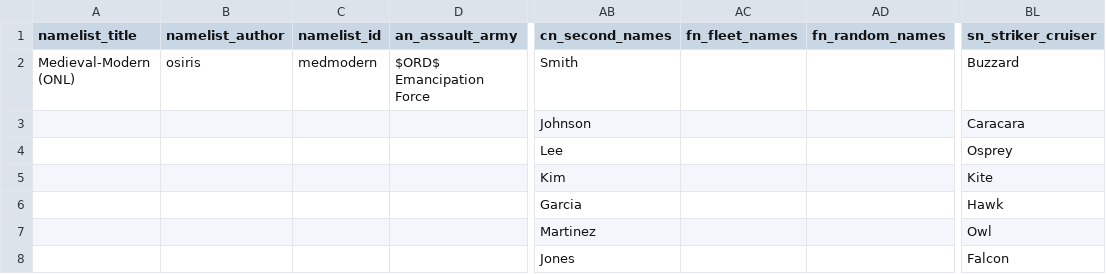
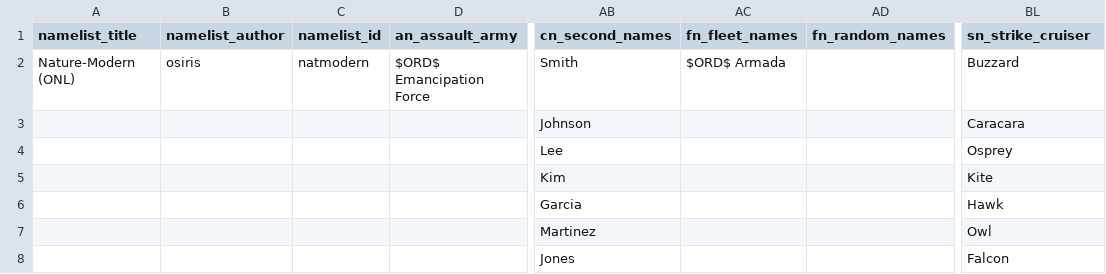
Before and after one commit to Osiris1975/namelist-mod-gen, a CSV file: examples/input_csvs/osiris_namelists/Osiris Namelists for Stellaris - NatModern.csv, drawn as a sheet; only a part is shown, gaps mark what is left out; the diff names each change by its address in the sheet, - before the commit and + after, or states it on an @@ line.

```diff
--- a/examples/input_csvs/osiris_namelists/Osiris Namelists for Stellaris - NatModern.csv
+++ b/examples/input_csvs/osiris_namelists/Osiris Namelists for Stellaris - NatModern.csv
-BL1: sn_striker_cruiser
+BL1: sn_strike_cruiser
-A2 (namelist_title): Medieval-Modern (ONL)
+A2 (namelist_title): Nature-Modern (ONL)
-C2 (namelist_id): medmodern
+C2 (namelist_id): natmodern
-AC2 (fn_fleet_names): (empty)
+AC2 (fn_fleet_names): $ORD$ Armada
```
Also changed, not shown: examples/input_csvs/osiris_namelists/Osiris Namelists for Stellaris - American.csv, examples/input_csvs/osiris_namelists/Osiris Namelists for Stellaris - Ancient Egyptian.csv, 47 other files.
